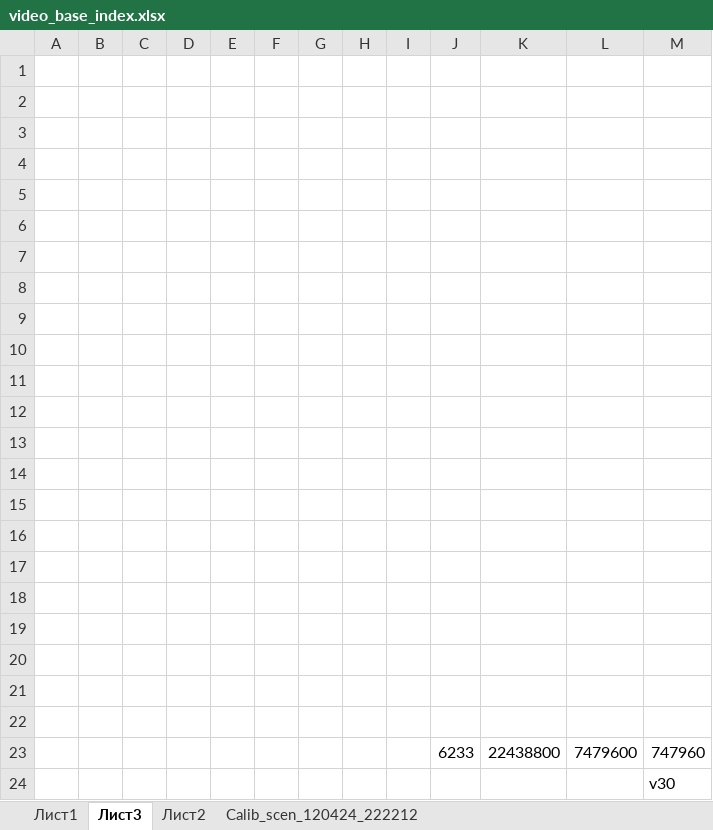
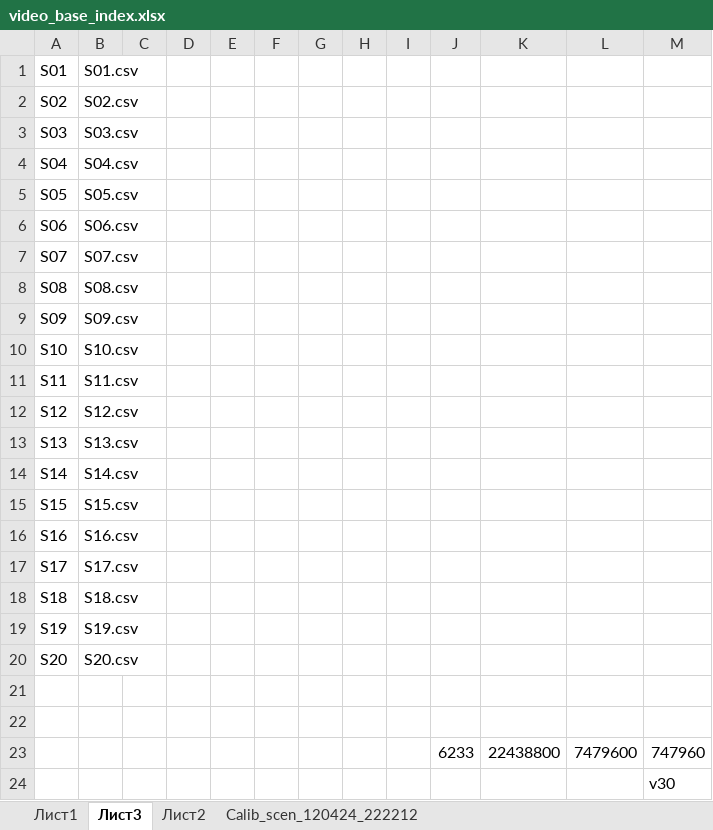
Before and after one commit to vokulovskiy/karate, an Excel workbook: video_base_index.xlsx, sheet Лист3, drawn as a sheet; values as stored, in another font and other column widths than the file's, no borders; the diff names each change by its address in the sheet, - before the commit and + after, or states it on an @@ line.

```diff
--- a/video_base_index.xlsx (sheet Лист3)
+++ b/video_base_index.xlsx (sheet Лист3)
-row 1: (empty)
+row 1: S01 | S01.csv
-row 2: (empty)
+row 2: S02 | S02.csv
-row 3: (empty)
+row 3: S03 | S03.csv
-row 4: (empty)
+row 4: S04 | S04.csv
-row 5: (empty)
+row 5: S05 | S05.csv
-row 6: (empty)
+row 6: S06 | S06.csv
-row 7: (empty)
+row 7: S07 | S07.csv
-row 8: (empty)
+row 8: S08 | S08.csv
-row 9: (empty)
+row 9: S09 | S09.csv
-row 10: (empty)
+row 10: S10 | S10.csv
-row 11: (empty)
+row 11: S11 | S11.csv
-row 12: (empty)
+row 12: S12 | S12.csv
-row 13: (empty)
+row 13: S13 | S13.csv
-row 14: (empty)
+row 14: S14 | S14.csv
-row 15: (empty)
+row 15: S15 | S15.csv
-row 16: (empty)
+row 16: S16 | S16.csv
-row 17: (empty)
+row 17: S17 | S17.csv
-row 18: (empty)
+row 18: S18 | S18.csv
-row 19: (empty)
+row 19: S19 | S19.csv
-row 20: (empty)
+row 20: S20 | S20.csv
```
Also changed, not shown: sheet Лист1, 51 other files.
